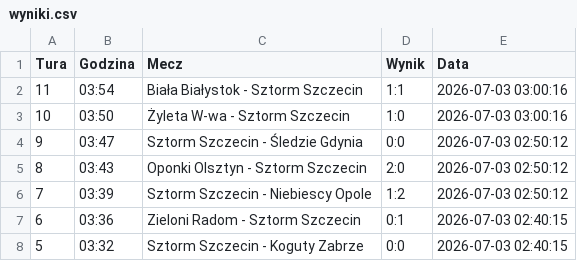
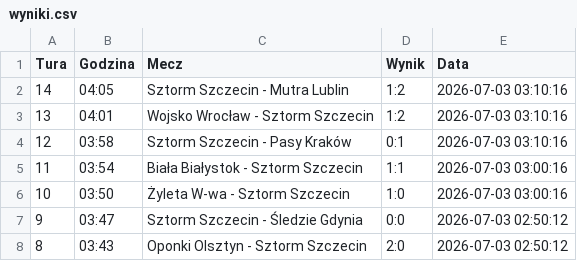
Before and after one commit to tesar13/Promocje, a CSV file: wyniki.csv, drawn as a sheet; only a part is shown; the shorter side is filled out with more unchanged rows; the diff names each change by its address in the sheet, - before the commit and + after, or states it on an @@ line.

Commit message:
Aktualizacja wynikow 2026-07-03 03:10:17

```diff
--- a/wyniki.csv
+++ b/wyniki.csv
+row 2: 14 | 04:05 | Sztorm Szczecin - Mutra Lublin | 1:2 | 2026-07-03 03:10:16
+row 3: 13 | 04:01 | Wojsko Wrocław - Sztorm Szczecin | 1:2 | 2026-07-03 03:10:16
+row 4: 12 | 03:58 | Sztorm Szczecin - Pasy Kraków | 0:1 | 2026-07-03 03:10:16
```
